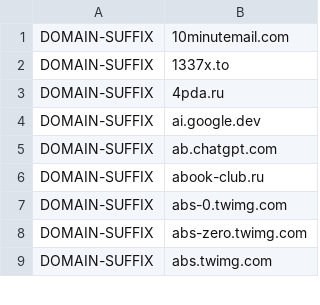
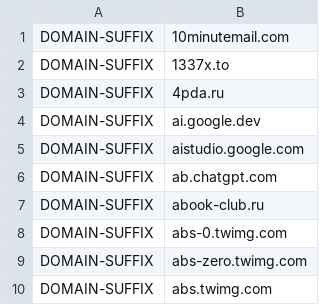
Before and after one commit to z11on/ss-rules, a CSV file: ss-list-main.csv, drawn as a sheet; only a part is shown; the diff names each change by its address in the sheet, - before the commit and + after, or states it on an @@ line.

Commit message:
aistudio.google.com

```diff
--- a/ss-list-main.csv
+++ b/ss-list-main.csv
+row 5: DOMAIN-SUFFIX | aistudio.google.com
```
